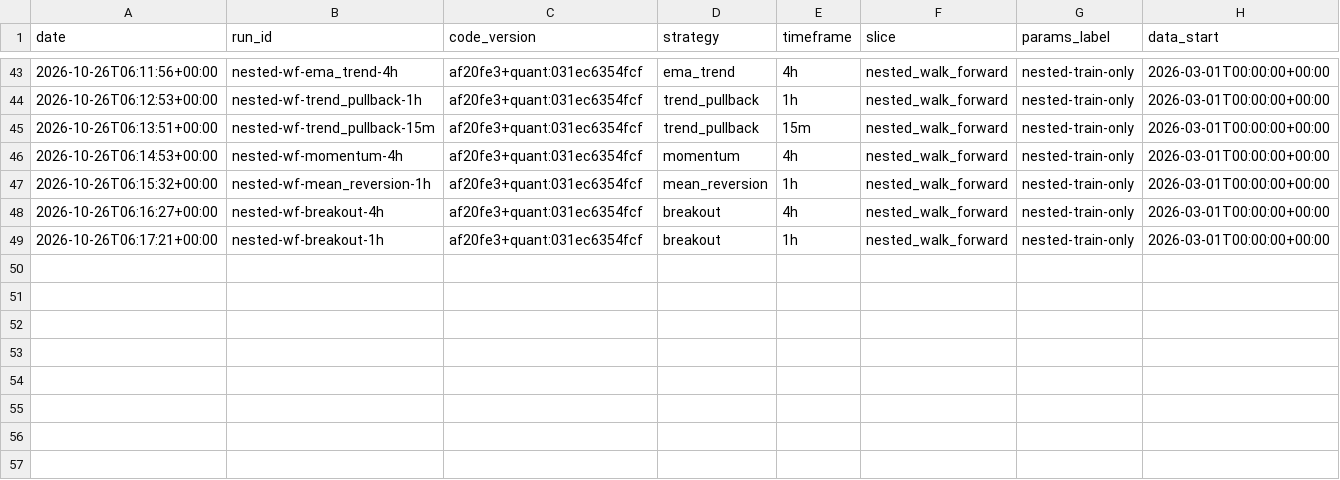
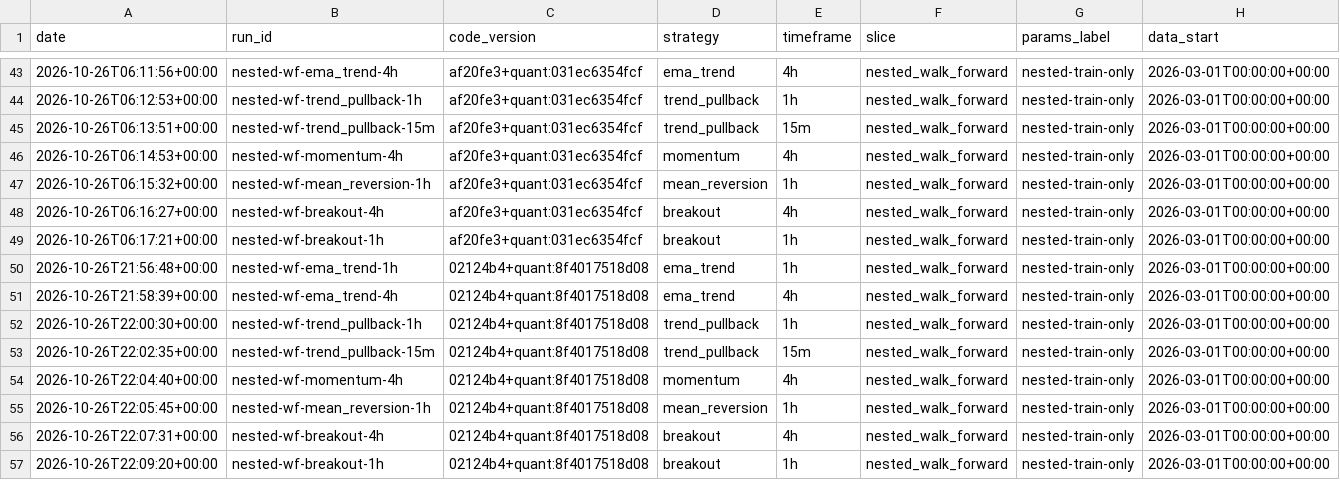
Before and after one commit to mrabolfazl13/crypto-agentic-trader-kit, a CSV file: EXPERIMENT_LOG.csv, drawn as a sheet; only a part is shown, gaps mark what is left out; rows hold the shown columns only; the diff names each change by its address in the sheet, - before the commit and + after, or states it on an @@ line.

Commit message:
record the guarded walk-forward and add a state system that a restart can trust
Eight guarded configs on the seven-month lake: zero accepted, so gates stay
frozen and the negative results are kept with their rejection counts. progress.json
is generated from git, the CSV, the result JSONs and the gate-B evidence so a
resumed session never has to trust a prose report.

```diff
--- a/EXPERIMENT_LOG.csv
+++ b/EXPERIMENT_LOG.csv
+row 50: 2026-10-26T21:56:48+00:00 | nested-wf-ema_trend-1h | 02124b4+quant:8f4017518d08 | ema_trend | 1h | nested_walk_forward | nested-train-only | 2026-03-01T00:00:00+00:00
+row 51: 2026-10-26T21:58:39+00:00 | nested-wf-ema_trend-4h | 02124b4+quant:8f4017518d08 | ema_trend | 4h | nested_walk_forward | nested-train-only | 2026-03-01T00:00:00+00:00
+row 52: 2026-10-26T22:00:30+00:00 | nested-wf-trend_pullback-1h | 02124b4+quant:8f4017518d08 | trend_pullback | 1h | nested_walk_forward | nested-train-only | 2026-03-01T00:00:00+00:00
+row 53: 2026-10-26T22:02:35+00:00 | nested-wf-trend_pullback-15m | 02124b4+quant:8f4017518d08 | trend_pullback | 15m | nested_walk_forward | nested-train-only | 2026-03-01T00:00:00+00:00
+row 54: 2026-10-26T22:04:40+00:00 | nested-wf-momentum-4h | 02124b4+quant:8f4017518d08 | momentum | 4h | nested_walk_forward | nested-train-only | 2026-03-01T00:00:00+00:00
+row 55: 2026-10-26T22:05:45+00:00 | nested-wf-mean_reversion-1h | 02124b4+quant:8f4017518d08 | mean_reversion | 1h | nested_walk_forward | nested-train-only | 2026-03-01T00:00:00+00:00
+row 56: 2026-10-26T22:07:31+00:00 | nested-wf-breakout-4h | 02124b4+quant:8f4017518d08 | breakout | 4h | nested_walk_forward | nested-train-only | 2026-03-01T00:00:00+00:00
+row 57: 2026-10-26T22:09:20+00:00 | nested-wf-breakout-1h | 02124b4+quant:8f4017518d08 | breakout | 1h | nested_walk_forward | nested-train-only | 2026-03-01T00:00:00+00:00
```
Also changed, not shown: 10 other files.
